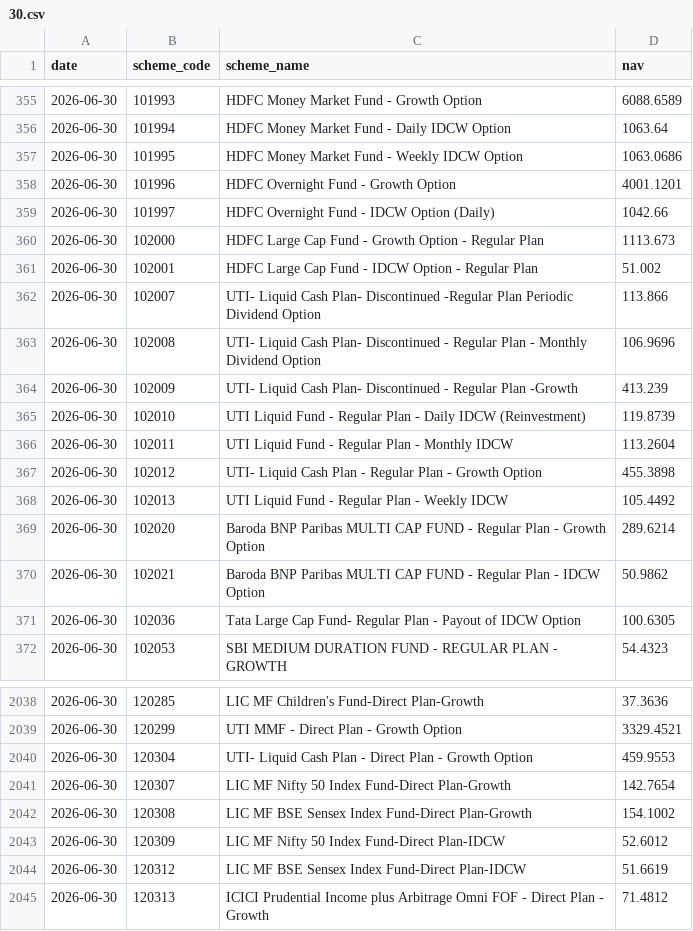
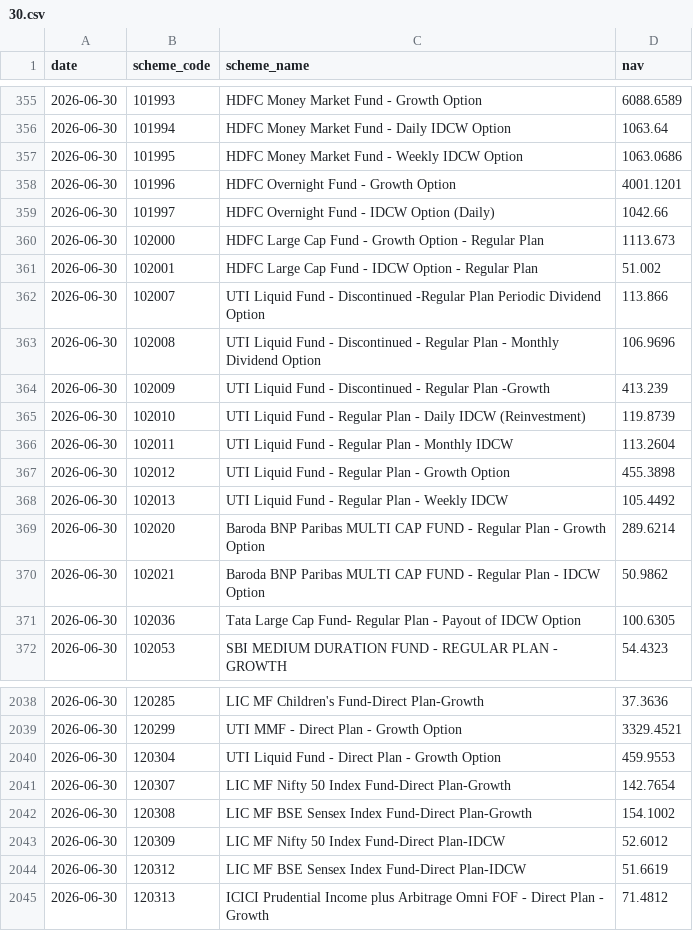
Before and after one commit to shahroz-a/mutual-fund-historical-data, a CSV file: data/Year/2026/06/30.csv, drawn as a sheet; only a part is shown, gaps mark what is left out.

Commit message:
Publish daily dataset metadata

```diff
--- a/data/Year/2026/06/30.csv
+++ b/data/Year/2026/06/30.csv
@@ -361,8 +361,8 @@ date,scheme_code,scheme_name,nav
 2026-06-30,102001,HDFC Large Cap Fund - IDCW Option - Regular Plan,51.002
-2026-06-30,102007,UTI-  Liquid Cash Plan- Discontinued -Regular Plan Periodic Dividend Option,113.866
-2026-06-30,102008,UTI-  Liquid Cash Plan- Discontinued - Regular Plan - Monthly Dividend Option,106.9696
-2026-06-30,102009,UTI-  Liquid Cash Plan- Discontinued - Regular Plan -Growth,413.239
+2026-06-30,102007,UTI Liquid Fund - Discontinued -Regular Plan Periodic Dividend Option,113.866
+2026-06-30,102008,UTI Liquid Fund - Discontinued - Regular Plan - Monthly Dividend Option,106.9696
+2026-06-30,102009,UTI Liquid Fund - Discontinued - Regular Plan -Growth,413.239
 2026-06-30,102010,UTI Liquid Fund - Regular Plan - Daily IDCW (Reinvestment),119.8739
 2026-06-30,102011,UTI Liquid Fund - Regular Plan - Monthly IDCW,113.2604
-2026-06-30,102012,UTI-  Liquid Cash Plan - Regular Plan - Growth Option,455.3898
+2026-06-30,102012,UTI Liquid Fund - Regular Plan - Growth Option,455.3898
 2026-06-30,102013,UTI Liquid Fund - Regular Plan - Weekly IDCW,105.4492
@@ -2039,3 +2039,3 @@ date,scheme_code,scheme_name,nav
 2026-06-30,120299,UTI MMF - Direct Plan - Growth Option,3329.4521
-2026-06-30,120304,UTI-  Liquid Cash Plan - Direct Plan - Growth Option,459.9553
+2026-06-30,120304,UTI Liquid Fund - Direct Plan - Growth Option,459.9553
 2026-06-30,120307,LIC MF Nifty 50 Index Fund-Direct Plan-Growth,142.7654
```
Also changed, not shown: data/Year/2026/07/01.csv, data/Year/2026/07/02.csv, 16 other files.
